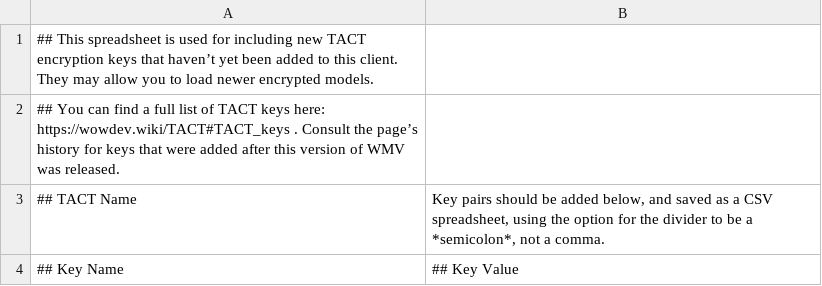
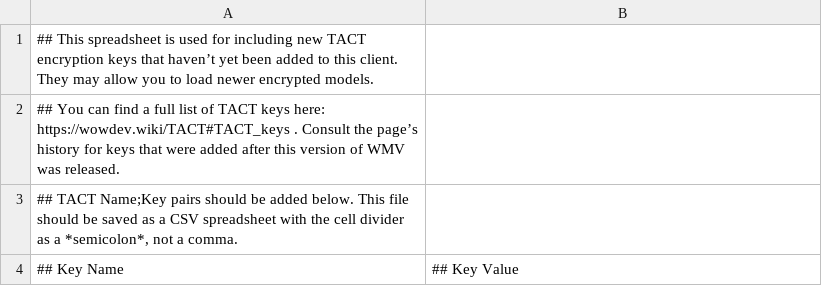
Before and after one commit to Dramacydal/WowModelViewer, a CSV file: bin_support/Encryption/extraEncryptionKeys.csv, drawn as a sheet.

```diff
--- a/bin_support/Encryption/extraEncryptionKeys.csv
+++ b/bin_support/Encryption/extraEncryptionKeys.csv
@@ -2,3 +2,3 @@
 ## You can find a full list of TACT keys here: https://wowdev.wiki/TACT#TACT_keys  . Consult the page’s history for keys that were added after this version of WMV was released.;
-## TACT Name;Key pairs should be added below, and saved as a CSV spreadsheet, using the option for the divider to be a *semicolon*, not a comma.
+"## TACT Name;Key pairs should be added below. This file should be saved as a CSV spreadsheet with the cell divider as a *semicolon*, not a comma."
 ## Key Name;## Key Value
```
Also changed, not shown: 1 other file.
